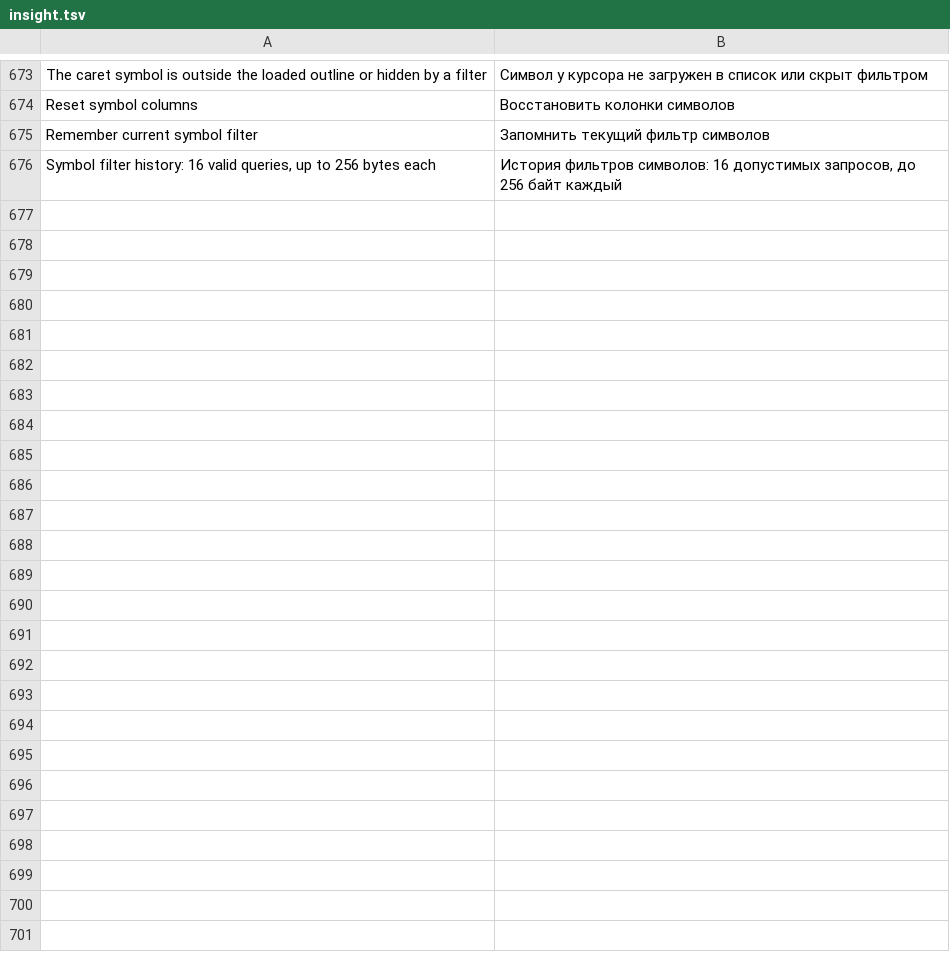
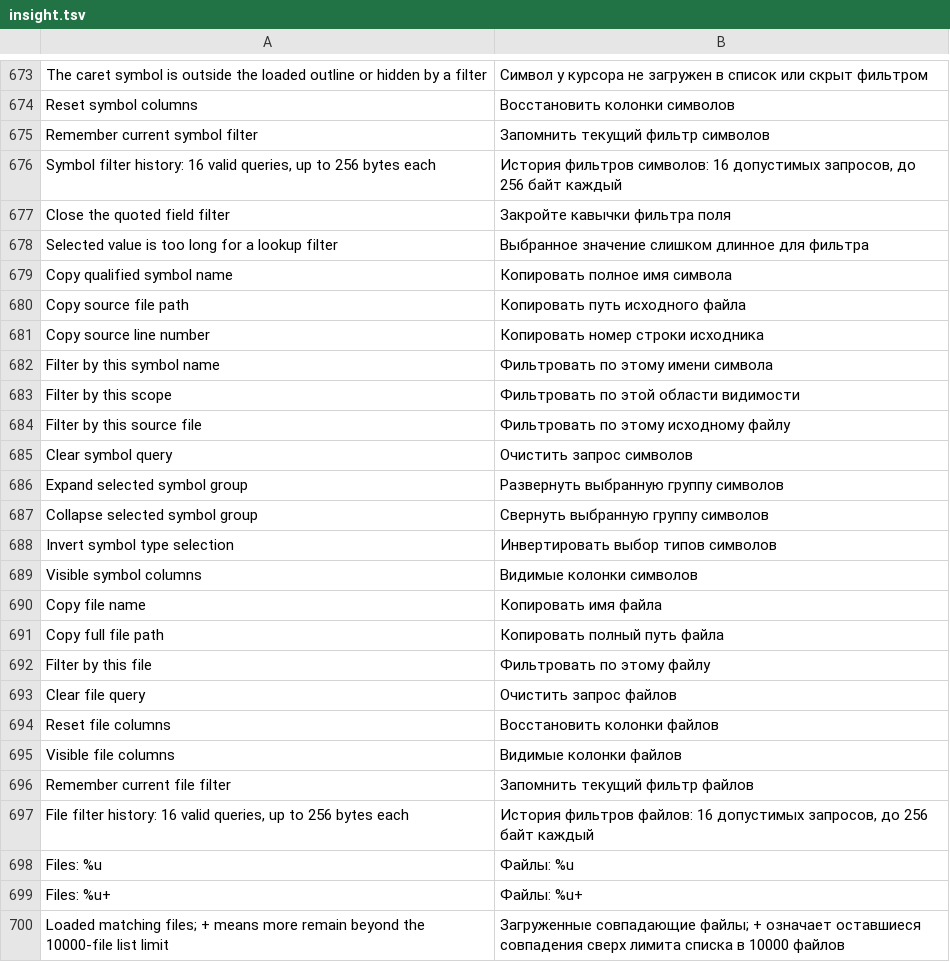
Before and after one commit to bhgv/geany-insight, a TSV file: insight/locale/insight.tsv, drawn as a sheet; only a part is shown, gaps mark what is left out.

Commit message:
Add twenty symbol outline and project file workflow improvements

```diff
--- a/insight/locale/insight.tsv
+++ b/insight/locale/insight.tsv
@@ -676 +676,25 @@ Remember current symbol filter	Запомнить текущий фильтр с
 Symbol filter history: 16 valid queries, up to 256 bytes each	История фильтров символов: 16 допустимых запросов, до 256 байт каждый
+Close the quoted field filter	Закройте кавычки фильтра поля
+Selected value is too long for a lookup filter	Выбранное значение слишком длинное для фильтра
+Copy qualified symbol name	Копировать полное имя символа
+Copy source file path	Копировать путь исходного файла
+Copy source line number	Копировать номер строки исходника
+Filter by this symbol name	Фильтровать по этому имени символа
+Filter by this scope	Фильтровать по этой области видимости
+Filter by this source file	Фильтровать по этому исходному файлу
+Clear symbol query	Очистить запрос символов
+Expand selected symbol group	Развернуть выбранную группу символов
+Collapse selected symbol group	Свернуть выбранную группу символов
+Invert symbol type selection	Инвертировать выбор типов символов
+Visible symbol columns	Видимые колонки символов
+Copy file name	Копировать имя файла
+Copy full file path	Копировать полный путь файла
+Filter by this file	Фильтровать по этому файлу
+Clear file query	Очистить запрос файлов
+Reset file columns	Восстановить колонки файлов
+Visible file columns	Видимые колонки файлов
+Remember current file filter	Запомнить текущий фильтр файлов
+File filter history: 16 valid queries, up to 256 bytes each	История фильтров файлов: 16 допустимых запросов, до 256 байт каждый
+Files: %u	Файлы: %u
+Files: %u+	Файлы: %u+
+Loaded matching files; + means more remain beyond the 10000-file list limit	Загруженные совпадающие файлы; + означает оставшиеся совпадения сверх лимита списка в 10000 файлов
```
Also changed, not shown: 22 other files.
